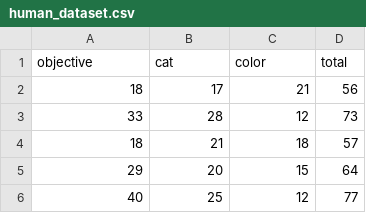
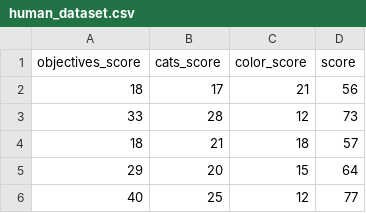
Before and after one commit to bogdangosa/calico-ai, a CSV file: datasets/human_dataset.csv, drawn as a sheet; only a part is shown; removed rows and columns are numbered as before the commit, all else as after; the diff names each change by its address in the sheet, - before the commit and + after, or states it on an @@ line.

```diff
--- a/datasets/human_dataset.csv
+++ b/datasets/human_dataset.csv
-row 1: objective | cat | color | total
+row 1: objectives_score | cats_score | color_score | score
```
Also changed, not shown: datasets/agent_lookahead_results.csv, 7 other files.
